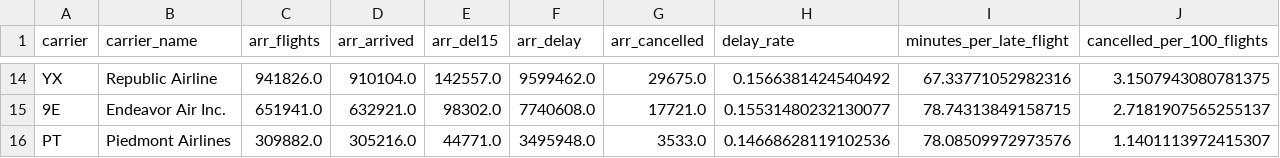
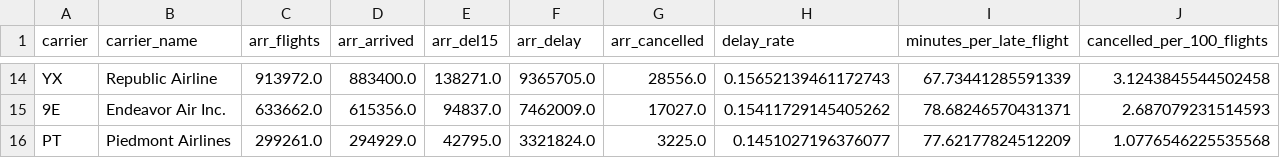
Before and after one commit to sanudisarithma/bts-flight-delay-pipeline, a CSV file: results/delay_by_carrier_recent.csv, drawn as a sheet; only a part is shown, gaps mark what is left out; the diff covers the shown part only; the diff names each change by its address in the sheet, - before the commit and + after, or states it on an @@ line.

```diff
--- a/results/delay_by_carrier_recent.csv
+++ b/results/delay_by_carrier_recent.csv
-C14 (arr_flights): 941826.0
+C14 (arr_flights): 913972.0
-D14 (arr_arrived): 910104.0
+D14 (arr_arrived): 883400.0
-E14 (arr_del15): 142557.0
+E14 (arr_del15): 138271.0
-F14 (arr_delay): 9599462.0
+F14 (arr_delay): 9365705.0
-G14 (arr_cancelled): 29675.0
+G14 (arr_cancelled): 28556.0
-H14 (delay_rate): 0.1566381424540492
+H14 (delay_rate): 0.15652139461172743
-I14 (minutes_per_late_flight): 67.33771052982316
+I14 (minutes_per_late_flight): 67.73441285591339
-J14 (cancelled_per_100_flights): 3.1507943080781375
+J14 (cancelled_per_100_flights): 3.1243845544502458
-C15 (arr_flights): 651941.0
+C15 (arr_flights): 633662.0
-D15 (arr_arrived): 632921.0
+D15 (arr_arrived): 615356.0
-E15 (arr_del15): 98302.0
+E15 (arr_del15): 94837.0
-F15 (arr_delay): 7740608.0
+F15 (arr_delay): 7462009.0
-G15 (arr_cancelled): 17721.0
+G15 (arr_cancelled): 17027.0
-H15 (delay_rate): 0.15531480232130077
+H15 (delay_rate): 0.15411729145405262
-I15 (minutes_per_late_flight): 78.74313849158715
+I15 (minutes_per_late_flight): 78.68246570431371
-J15 (cancelled_per_100_flights): 2.7181907565255137
+J15 (cancelled_per_100_flights): 2.687079231514593
-C16 (arr_flights): 309882.0
+C16 (arr_flights): 299261.0
-D16 (arr_arrived): 305216.0
+D16 (arr_arrived): 294929.0
-E16 (arr_del15): 44771.0
+E16 (arr_del15): 42795.0
-F16 (arr_delay): 3495948.0
+F16 (arr_delay): 3321824.0
-G16 (arr_cancelled): 3533.0
+G16 (arr_cancelled): 3225.0
-H16 (delay_rate): 0.14668628119102536
+H16 (delay_rate): 0.1451027196376077
-I16 (minutes_per_late_flight): 78.08509972973576
+I16 (minutes_per_late_flight): 77.62177824512209
-J16 (cancelled_per_100_flights): 1.1401113972415307
+J16 (cancelled_per_100_flights): 1.0776546225535568
```
Also changed, not shown: 96 edited cells elsewhere in this file, results/delay_by_airport_recent.csv, results/spark_vs_pandas.csv, 14 other files.
